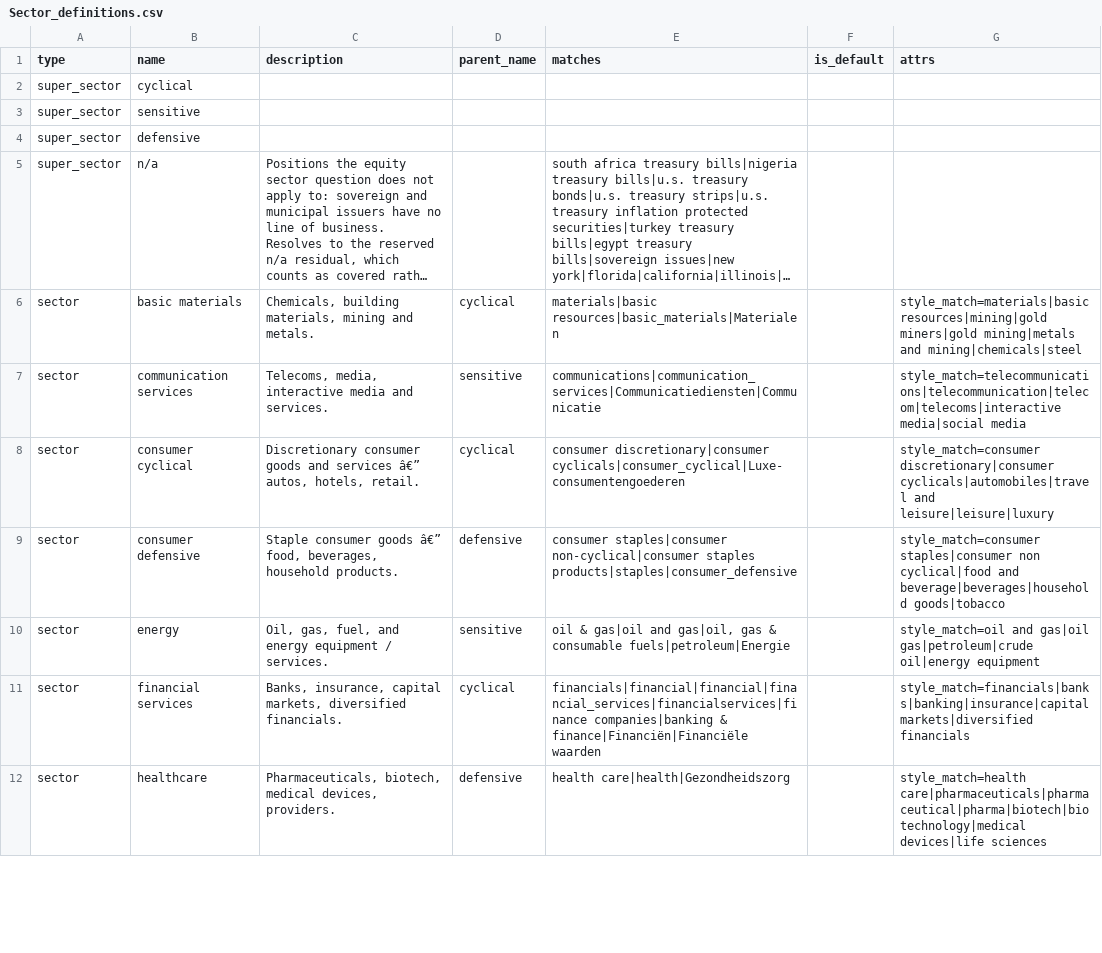
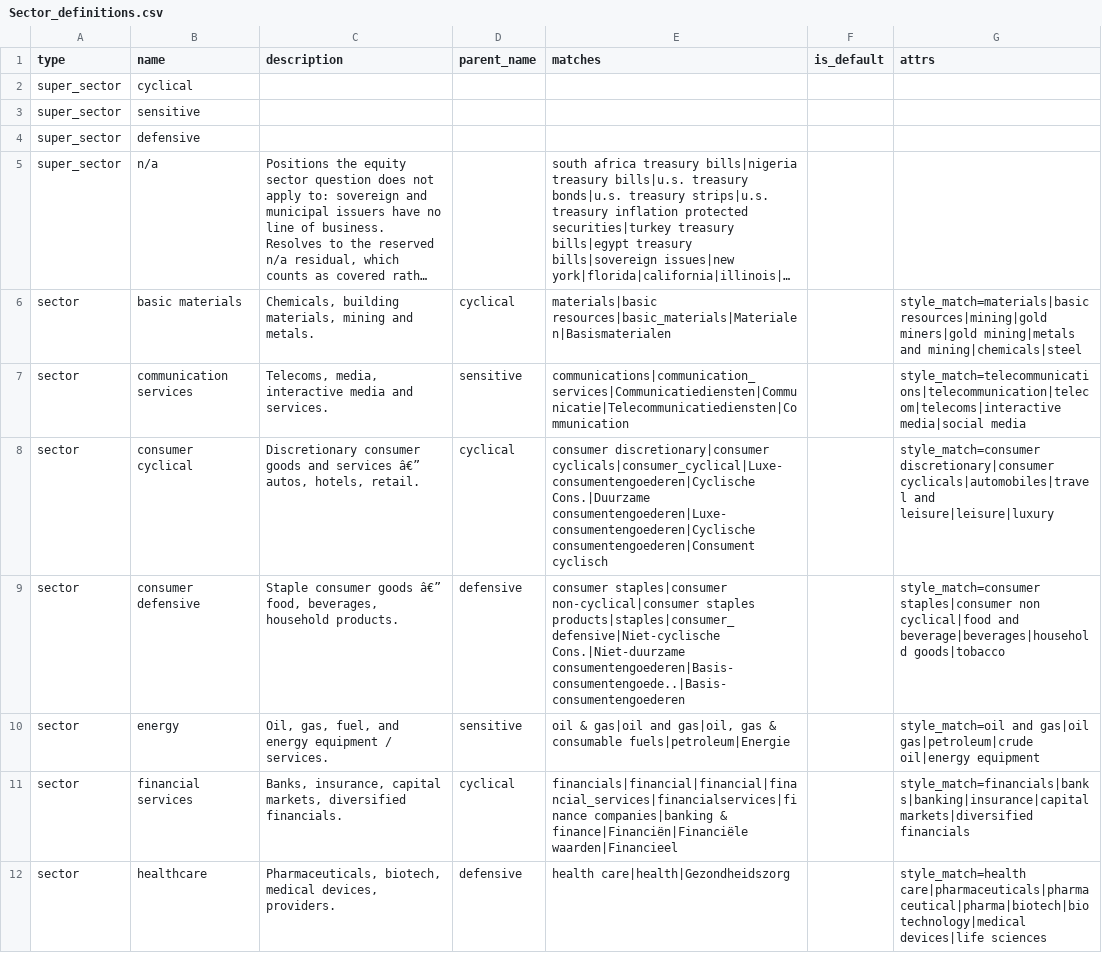
Before and after one commit to jdderijke/PorxPy, a CSV file: resources/Sector_definitions.csv, drawn as a sheet; only a part is shown; long unchanged cells end in …; the diff covers the shown part only; the diff names each change by its address in the sheet, - before the commit and + after, or states it on an @@ line.

```diff
--- a/resources/Sector_definitions.csv
+++ b/resources/Sector_definitions.csv
-E6 (matches): materials|basic resources|basic_materials|Materialen
+E6 (matches): materials|basic resources|basic_materials|Materialen|Basismaterialen
-E7 (matches): communications|communication_services|Communicatiediensten|Communicatie
+E7 (matches): communications|communication_services|Communicatiediensten|Communicatie|Telecommunicatiediensten|Communication
-E8 (matches): consumer discretionary|consumer cyclicals|consumer_cyclical|Luxe-consumentengoederen
+E8 (matches): consumer discretionary|consumer cyclicals|consumer_cyclical|Luxe-consumentengoederen|Cyclische Cons.|Duurzame consumentengoederen|Luxe-consumentengoederen|Cyclische consumentengoederen|Consument cyclisch
-E9 (matches): …non-cyclical|consumer staples products|staples|consumer_defensive
+E9 (matches): …non-cyclical|consumer staples products|staples|consumer_defensive|Niet-cyclische Cons.|Niet-duurzame consumentengoederen|Basis-consumentengoede..|Basis-consumentengoederen
-E11 (matches): …& finance|Financiën|Financiële waarden
+E11 (matches): …& finance|Financiën|Financiële waarden|Financieel
```
Also changed, not shown: 1 added row and 8 edited cells elsewhere in this file, resources/Asset_definitions.csv, resources/Currency_definitions.csv, 21 other files.
